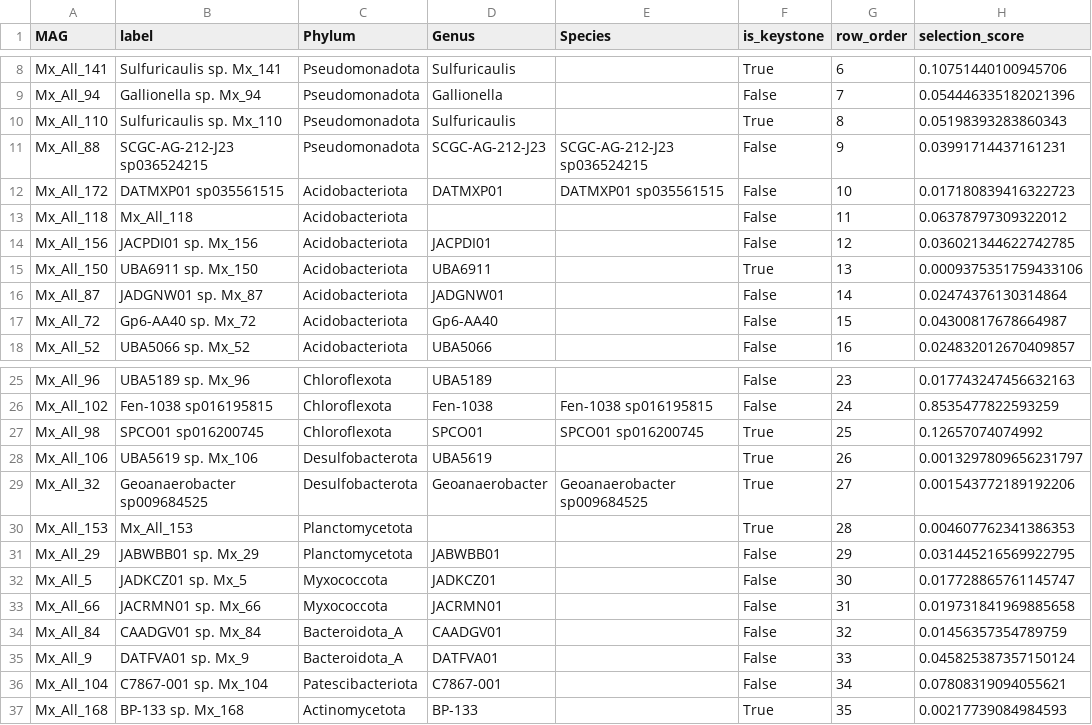
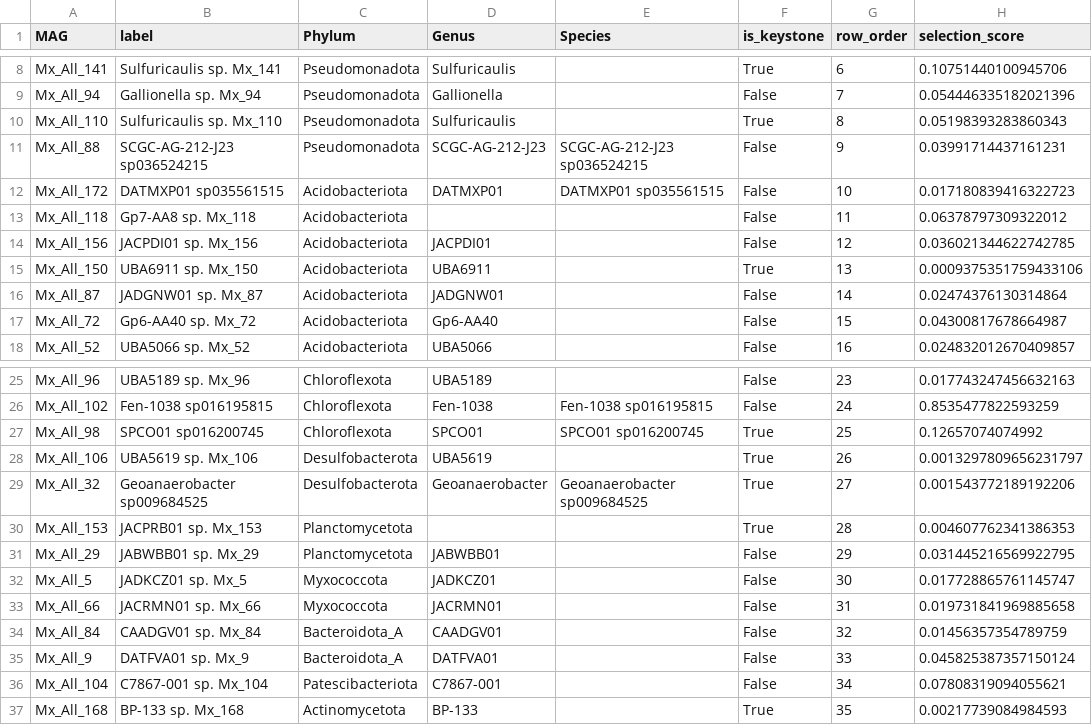
Before and after one commit to redlizzxy/EnvMeta, a TSV file: paper/benchmarks/validation/mag_heatmap/top30_variance_stats.tsv, drawn as a sheet; only a part is shown, gaps mark what is left out; the diff names each change by its address in the sheet, - before the commit and + after, or states it on an @@ line.

```diff
--- a/paper/benchmarks/validation/mag_heatmap/top30_variance_stats.tsv
+++ b/paper/benchmarks/validation/mag_heatmap/top30_variance_stats.tsv
-B13 (label): Mx_All_118
+B13 (label): Gp7-AA8 sp. Mx_118
-B30 (label): Mx_All_153
+B30 (label): JACPRB01 sp. Mx_153
```
Also changed, not shown: paper/benchmarks/validation/mag_heatmap/top30_stats.tsv, 5 other files.
